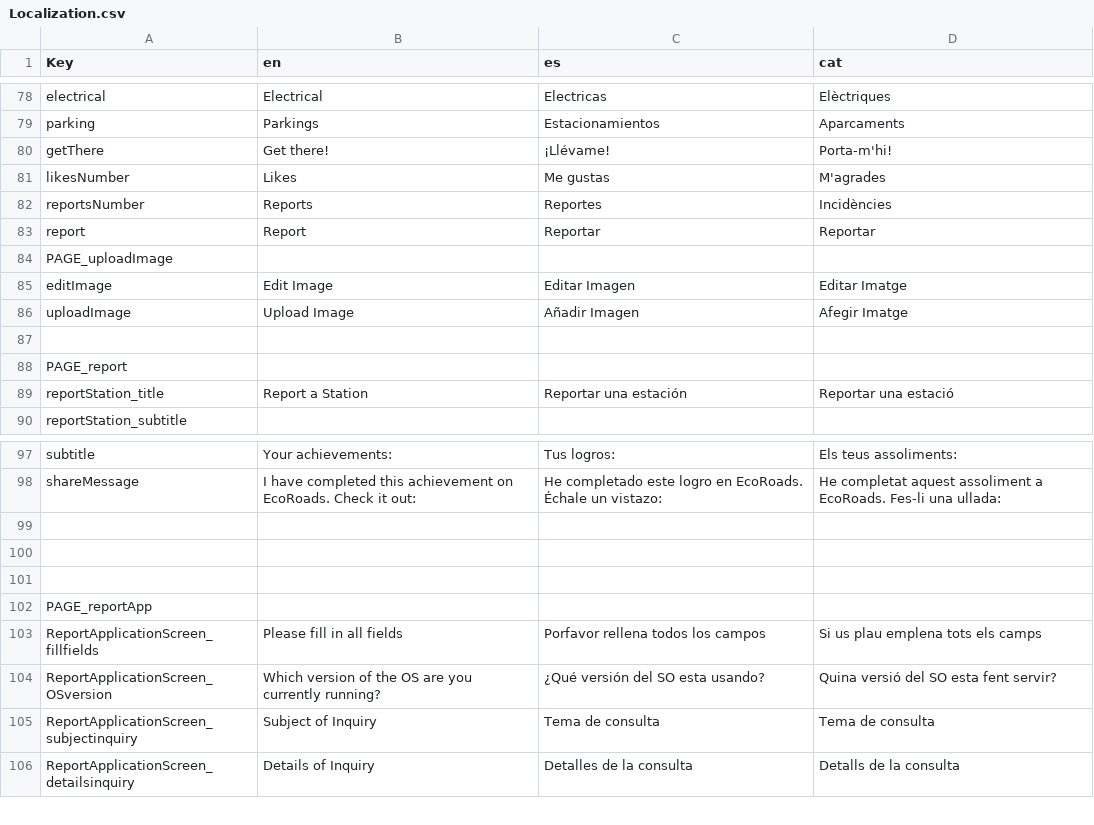
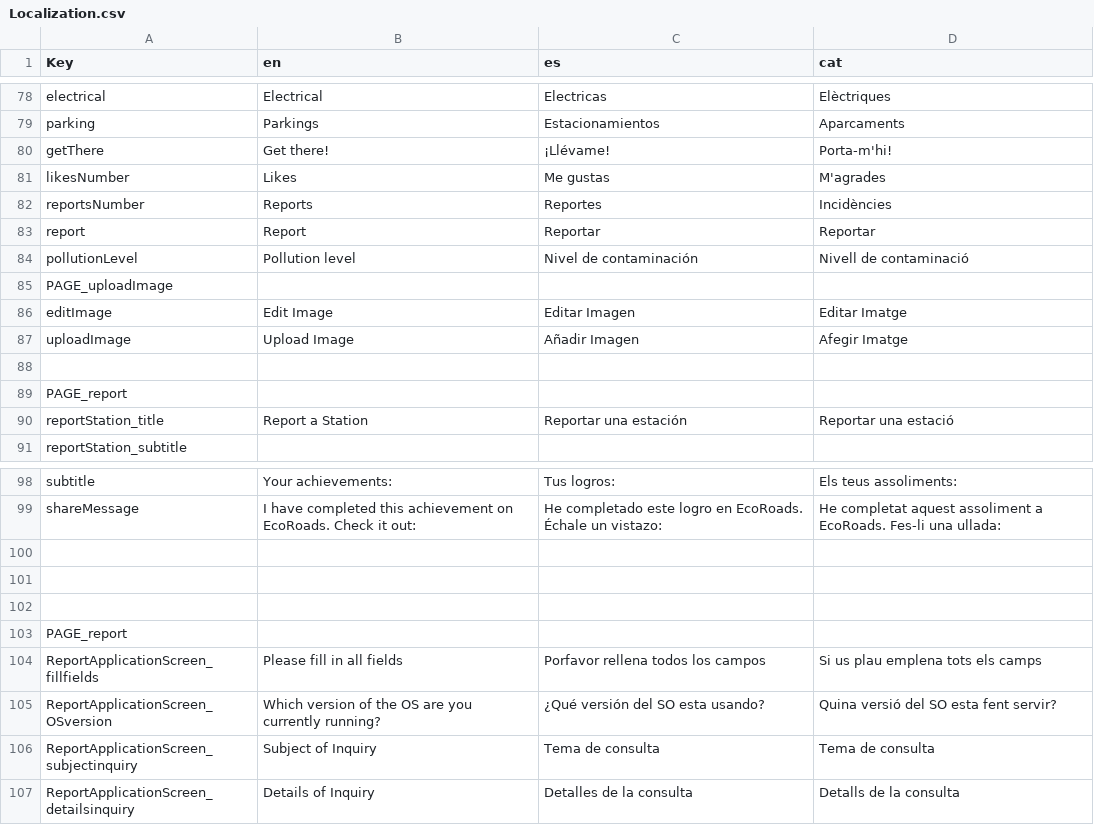
Before and after one commit to PES-DreamTeam/FrontEnd-Mobile, a CSV file: LocalizationTool/Localization.csv, drawn as a sheet; only a part is shown, gaps mark what is left out.

Commit message:
Some translations and Pollution text

```diff
--- a/LocalizationTool/Localization.csv
+++ b/LocalizationTool/Localization.csv
@@ -83,2 +83,3 @@ reportsNumber,Reports,Reportes,Incidències
 report,Report,Reportar,Reportar
+pollutionLevel,Pollution level,Nivel de contaminación,Nivell de contaminació
 PAGE_uploadImage,,,
@@ -101,3 +102,3 @@ shareMessage,I have completed this achievement on EcoRoads. Check it out: ,He co
 ,,,
-PAGE_reportApp,,,
+PAGE_report,,,
 ReportApplicationScreen_fillfields,Please fill in all fields,Porfavor rellena todos los campos,Si us plau emplena tots els camps
```
Also changed, not shown: 4 other files.
